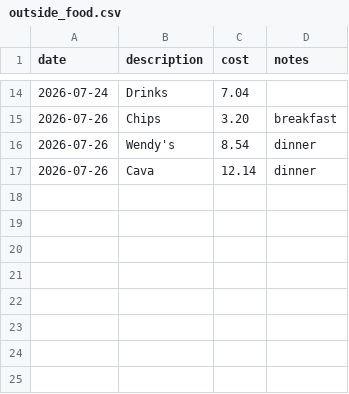
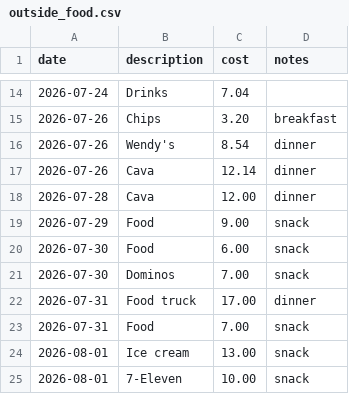
Before and after one commit to 5arjun/grocery-tracker, a CSV file: docs/data/outside_food.csv, drawn as a sheet; only a part is shown, gaps mark what is left out.

```diff
--- a/docs/data/outside_food.csv
+++ b/docs/data/outside_food.csv
@@ -17 +17,9 @@ date,description,cost,notes
 2026-07-26,Cava,12.14,dinner
+2026-07-28,Cava,12.00,dinner
+2026-07-29,Food,9.00,snack
+2026-07-30,Food,6.00,snack
+2026-07-30,Dominos,7.00,snack
+2026-07-31,Food truck,17.00,dinner
+2026-07-31,Food,7.00,snack
+2026-08-01,Ice cream,13.00,snack
+2026-08-01,7-Eleven,10.00,snack
```
Also changed, not shown: docs/data/fun.csv, docs/data/inventory.csv, 2 other files.
